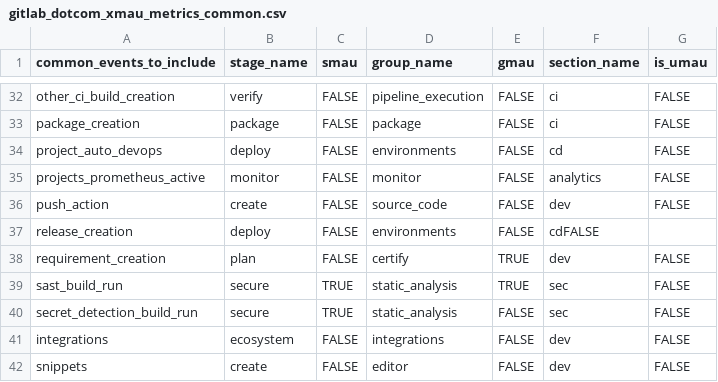
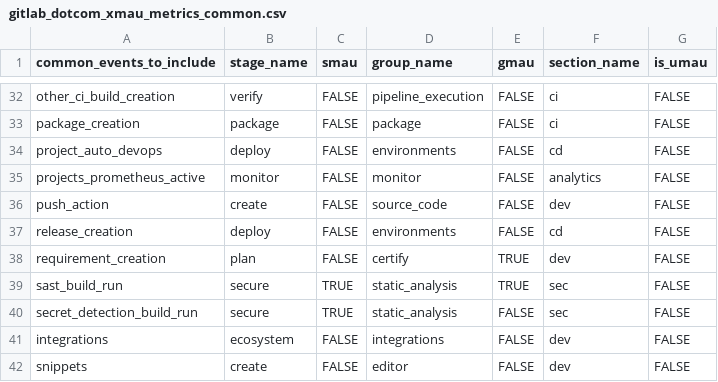
Before and after one commit to tnmy44/gitlab-analytics, a CSV file: transform/snowflake-dbt/data/gitlab_dotcom_xmau_metrics_common.csv, drawn as a sheet; only a part is shown, gaps mark what is left out.

Commit message:
fix missing comma

```diff
--- a/transform/snowflake-dbt/data/gitlab_dotcom_xmau_metrics_common.csv
+++ b/transform/snowflake-dbt/data/gitlab_dotcom_xmau_metrics_common.csv
@@ -36,3 +36,3 @@ projects_prometheus_active,monitor,FALSE,monitor,FALSE,analytics,FALSE
 push_action,create,FALSE,source_code,FALSE,dev,FALSE
-release_creation,deploy,FALSE,environments,FALSE,cdFALSE
+release_creation,deploy,FALSE,environments,FALSE,cd,FALSE
 requirement_creation,plan,FALSE,certify,TRUE,dev,FALSE
```
